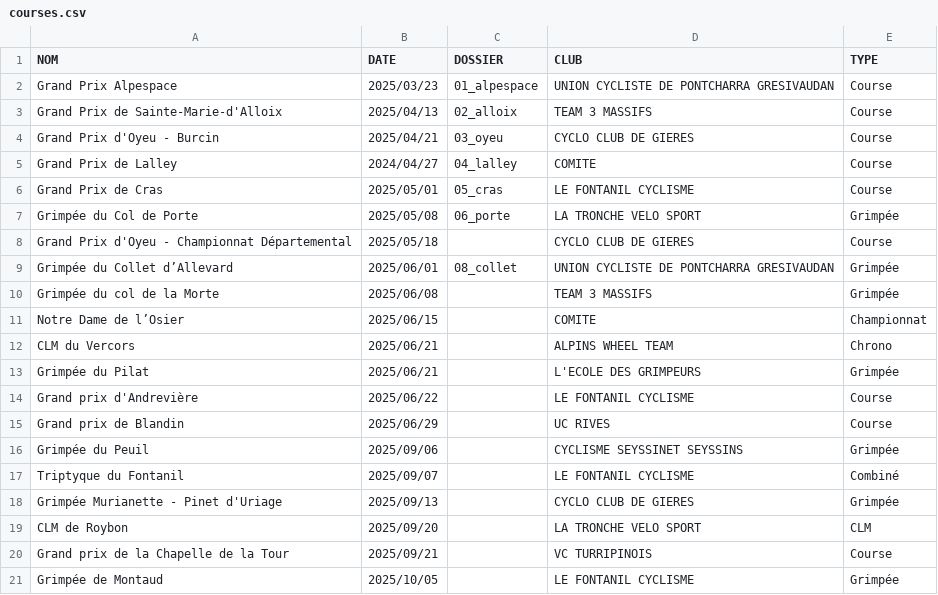
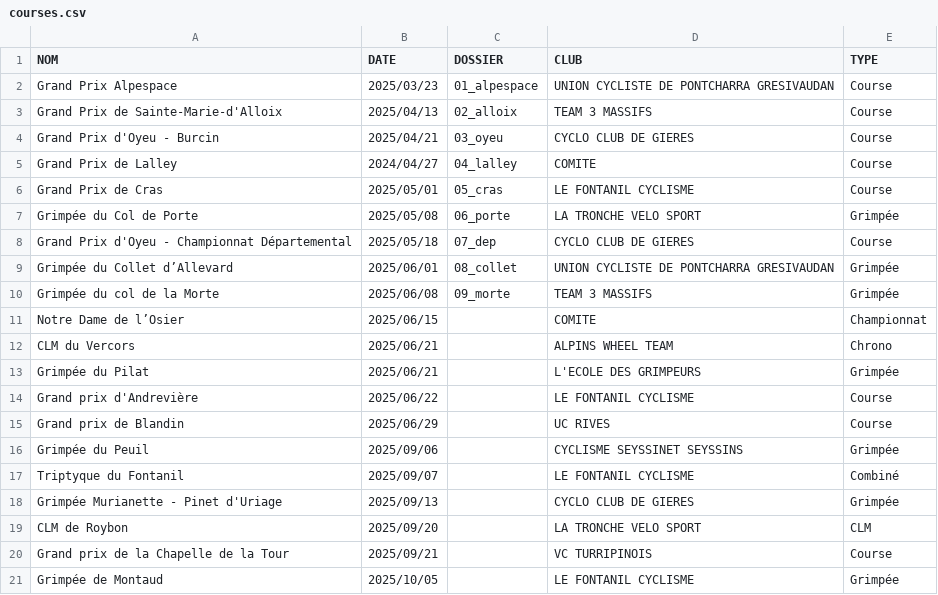
Before and after one commit to TimoWintz/challenge-ufolep, a CSV file: challenge_ufolep_backend/courses/courses.csv, drawn as a sheet.

```diff
--- a/challenge_ufolep_backend/courses/courses.csv
+++ b/challenge_ufolep_backend/courses/courses.csv
@@ -7,5 +7,5 @@ Grand Prix de Cras,2025/05/01,05_cras,LE FONTANIL CYCLISME,Course
 Grimpée du Col de Porte,2025/05/08,06_porte,LA TRONCHE VELO SPORT,Grimpée
-Grand Prix d'Oyeu - Championnat Départemental,2025/05/18,,CYCLO CLUB DE GIERES,Course
+Grand Prix d'Oyeu - Championnat Départemental,2025/05/18,07_dep,CYCLO CLUB DE GIERES,Course
 Grimpée du Collet d’Allevard,2025/06/01,08_collet,UNION CYCLISTE DE PONTCHARRA GRESIVAUDAN,Grimpée
-Grimpée du col de la Morte,2025/06/08,,TEAM 3 MASSIFS,Grimpée
+Grimpée du col de la Morte,2025/06/08,09_morte,TEAM 3 MASSIFS,Grimpée
 Notre Dame de l’Osier,2025/06/15,,COMITE,Championnat
```
Also changed, not shown: challenge_ufolep_backend/coureurs.csv, challenge_ufolep_backend/courses/resultats/Grand Prix d'Oyeu - Burcin_u3.csv, 27 other files.
